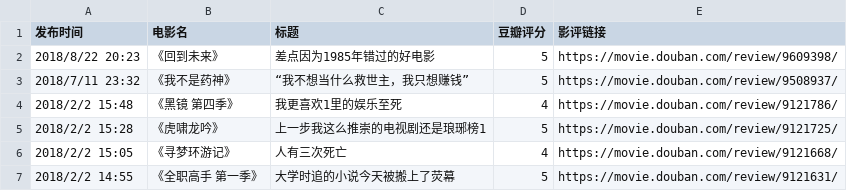
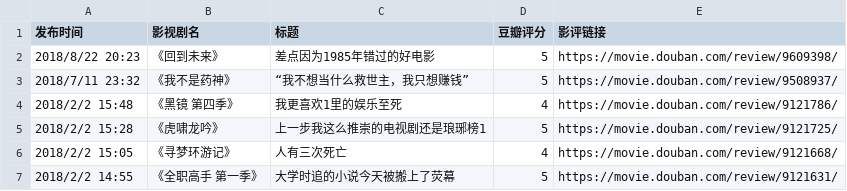
Before and after one commit to CaiGeen/Hashnode-blog, a CSV file: Archive of 豆瓣影评.csv, drawn as a sheet; only a part is shown.

Commit message:
Update Archive of 豆瓣影评.csv

```diff
--- a/Archive of 豆瓣影评.csv
+++ b/Archive of 豆瓣影评.csv
@@ -1,2 +1,2 @@
-发布时间,电影名,标题,豆瓣评分,影评链接
+发布时间,影视剧名,标题,豆瓣评分,影评链接
 2018/8/22 20:23,《回到未来》,差点因为1985年错过的好电影,5,https://movie.douban.com/review/9609398/
```
